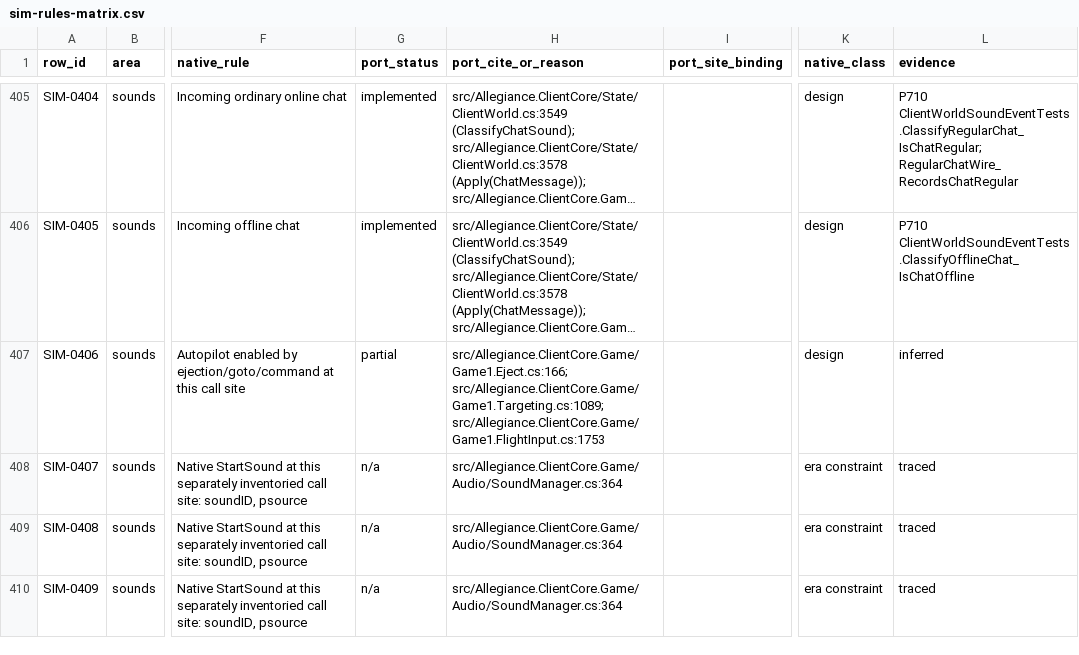
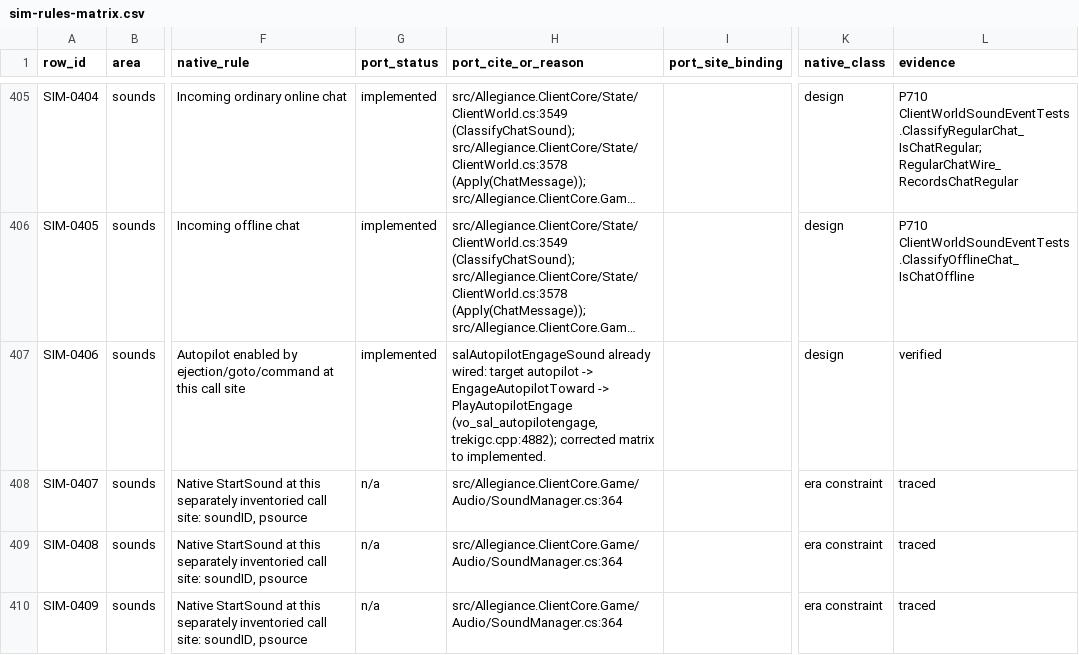
Before and after one commit to dominusbelial/AllegianceCore-public, a CSV file: docs/parity/sim-rules-matrix.csv, drawn as a sheet; only a part is shown, gaps mark what is left out; long unchanged cells end in …; the diff covers the shown part only; the diff names each change by its address in the sheet, - before the commit and + after, or states it on an @@ line.

Commit message:
P714: parity wave 15 — simulation sounds, third bundle (leadership/investment/flag announce VOs + reconcile autopilot/jump cues)
New objective & status announce VOs (wire-driven, 5 rows):
- SIM-0435 commanderSound (SET_TEAM_LEADER announcing own ship -> CommanderElected)
- SIM-0428 investorSound (AUTODONATE donor count 0->1 -> InvestorReceived)
- SIM-0436/0437/0438 enemyFlag/artifact/flagLost (GAIN_FLAG -> EnemyFlagStolen/ArtifactFound/OurFlagStolen)
All ride the ClientSoundEvent -> Game1.Audio -> SoundManager one-shot path; 5 waves
(vo_sal_madecommander/vo_sal_madeinvestor/vo_stolen_enemyflag/vo_sal_artifact/vo_stolen_flag)
copied from artwork and registered in Content.mgcb.

Reconcile 8 already-built-but-stale rows (no new code, matrix corrected with
evidence + asset tests): SIM-0276/0292 autopilot disengage, SIM-0293/0297/0406/
0414 autopilot engage (all via EngageAutopilotToward/DisengageAutopilot ->
PlayAutopilotEngage/Disengage), SIM-0420 rescued jump, SIM-0431 teleport jump
(both via PlayJump).

No flight/simulation behaviour changes; sounds are client-side one-shot VOs.

```diff
--- a/docs/parity/sim-rules-matrix.csv
+++ b/docs/parity/sim-rules-matrix.csv
-G407 (port_status): partial
+G407 (port_status): implemented
-H407 (port_cite_or_reason): src/Allegiance.ClientCore.Game/Game1.Eject.cs:166; src/Allegiance.ClientCore.Game/Game1.Targeting.cs:1089; src/Allegiance.ClientCore.Game/Game1.FlightInput.cs:1753
+H407 (port_cite_or_reason): salAutopilotEngageSound already wired: target autopilot -> EngageAutopilotToward -> PlayAutopilotEngage (vo_sal_autopilotengage, trekigc.cpp:4882); corrected matrix to implemented.
-L407 (evidence): inferred
+L407 (evidence): verified
```
Also changed, not shown: 36 edited cells elsewhere in this file, 13 other files.
